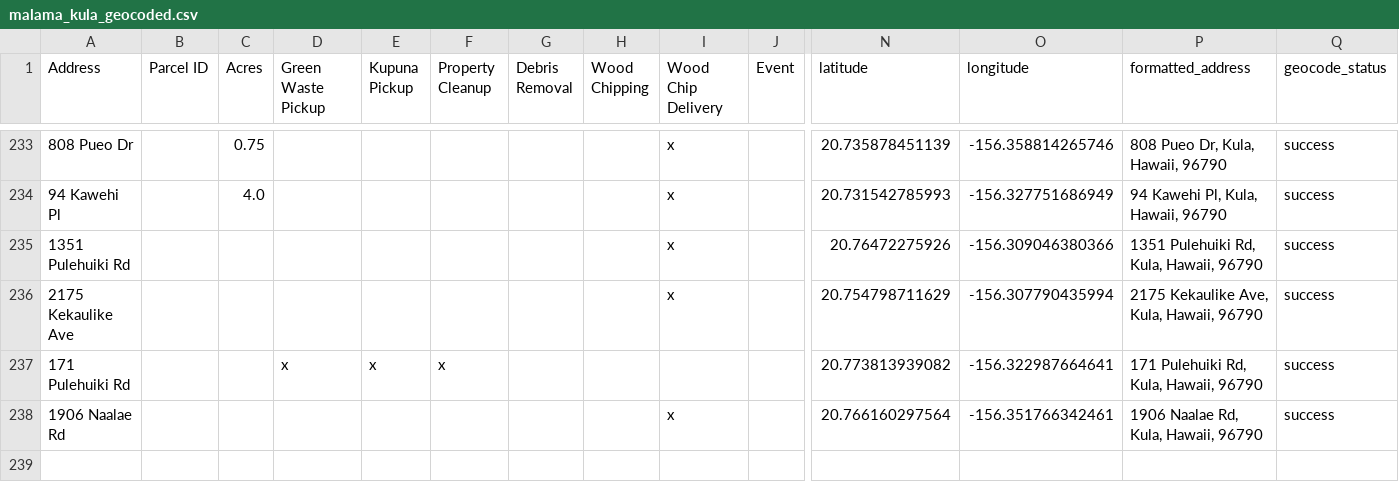
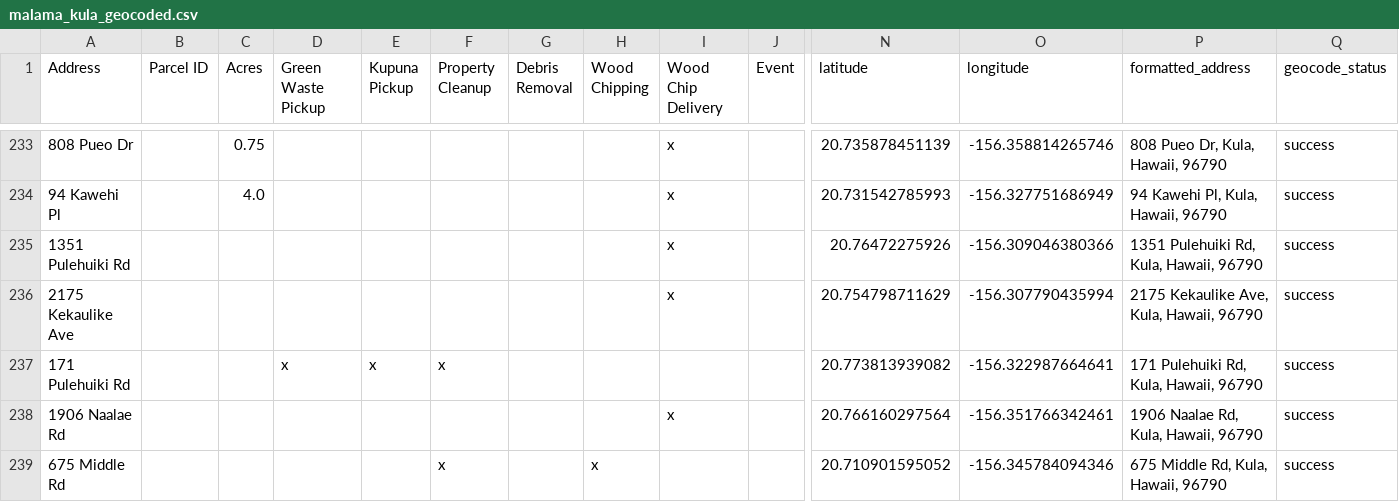
Before and after one commit to elimsmith4/malamakula, a CSV file: docs/malama_kula_geocoded.csv, drawn as a sheet; only a part is shown, gaps mark what is left out; rows hold the shown columns only; the diff names each change by its address in the sheet, - before the commit and + after, or states it on an @@ line.

```diff
--- a/docs/malama_kula_geocoded.csv
+++ b/docs/malama_kula_geocoded.csv
+row 239: 675 Middle Rd |  |  |  |  | x |  | x |  |  | 20.710901595052 | -156.345784094346 | 675 Middle Rd, Kula, Hawaii, 96790 | success
```
Also changed, not shown: geocode_cache.csv, 4 other files.
